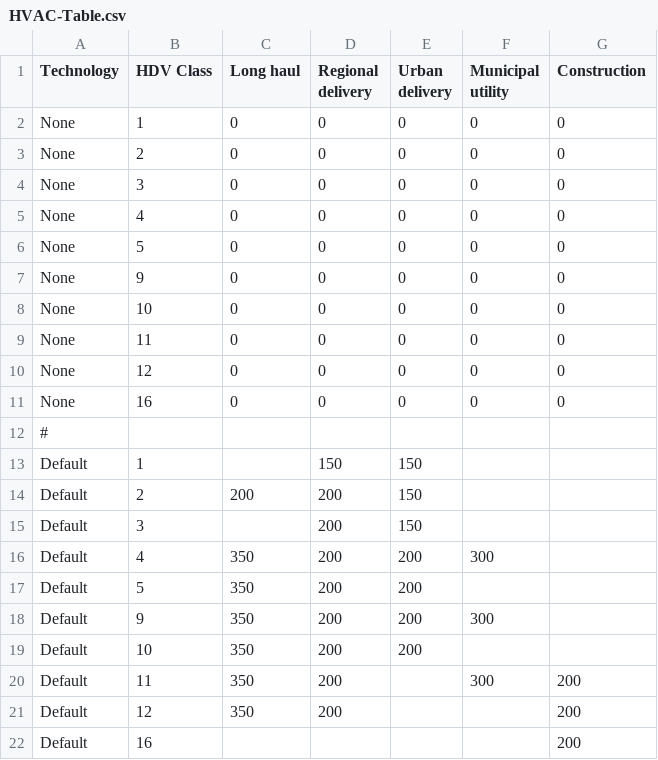
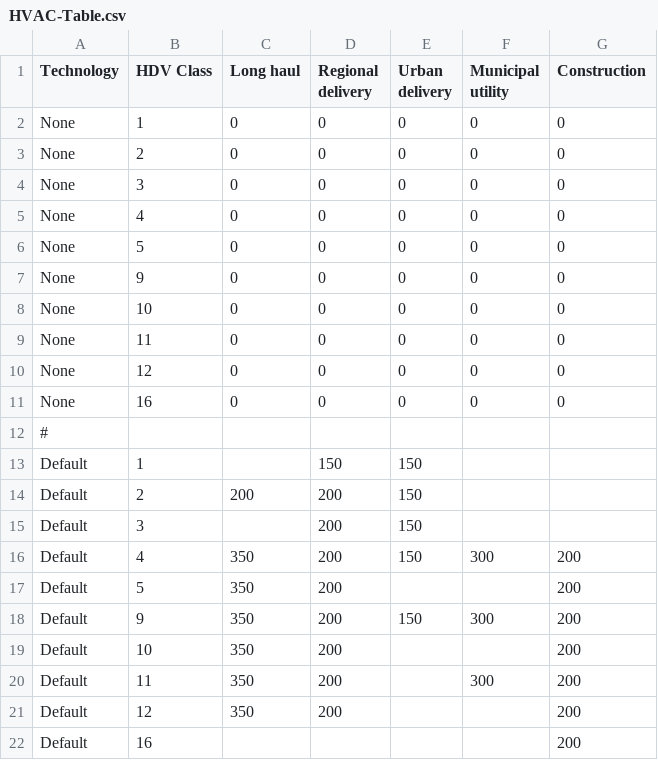
Before and after one commit to tanawadeatharva/BharatVECTO, a CSV file: VectoCore/VectoCore/Resources/Declaration/VAUX/HVAC-Table.csv, drawn as a sheet.

```diff
--- a/VectoCore/VectoCore/Resources/Declaration/VAUX/HVAC-Table.csv
+++ b/VectoCore/VectoCore/Resources/Declaration/VAUX/HVAC-Table.csv
@@ -15,6 +15,6 @@ Default    , 2         , 200       , 200               , 150            ,
 Default    , 3         ,           , 200               , 150            ,                   ,
-Default    , 4         , 350       , 200               , 200            , 300               ,
-Default    , 5         , 350       , 200               , 200            ,                   ,
-Default    , 9         , 350       , 200               , 200            , 300               ,
-Default    , 10        , 350       , 200               , 200            ,                   ,
+Default    , 4         , 350       , 200               , 150            , 300               , 200
+Default    , 5         , 350       , 200               ,                ,                   , 200
+Default    , 9         , 350       , 200               , 150            , 300               , 200
+Default    , 10        , 350       , 200               ,                ,                   , 200
 Default    , 11        , 350       , 200               ,                , 300               , 200
```
Also changed, not shown: VectoCore/VectoCore/Resources/Declaration/VAUX/SP-Table.csv.
